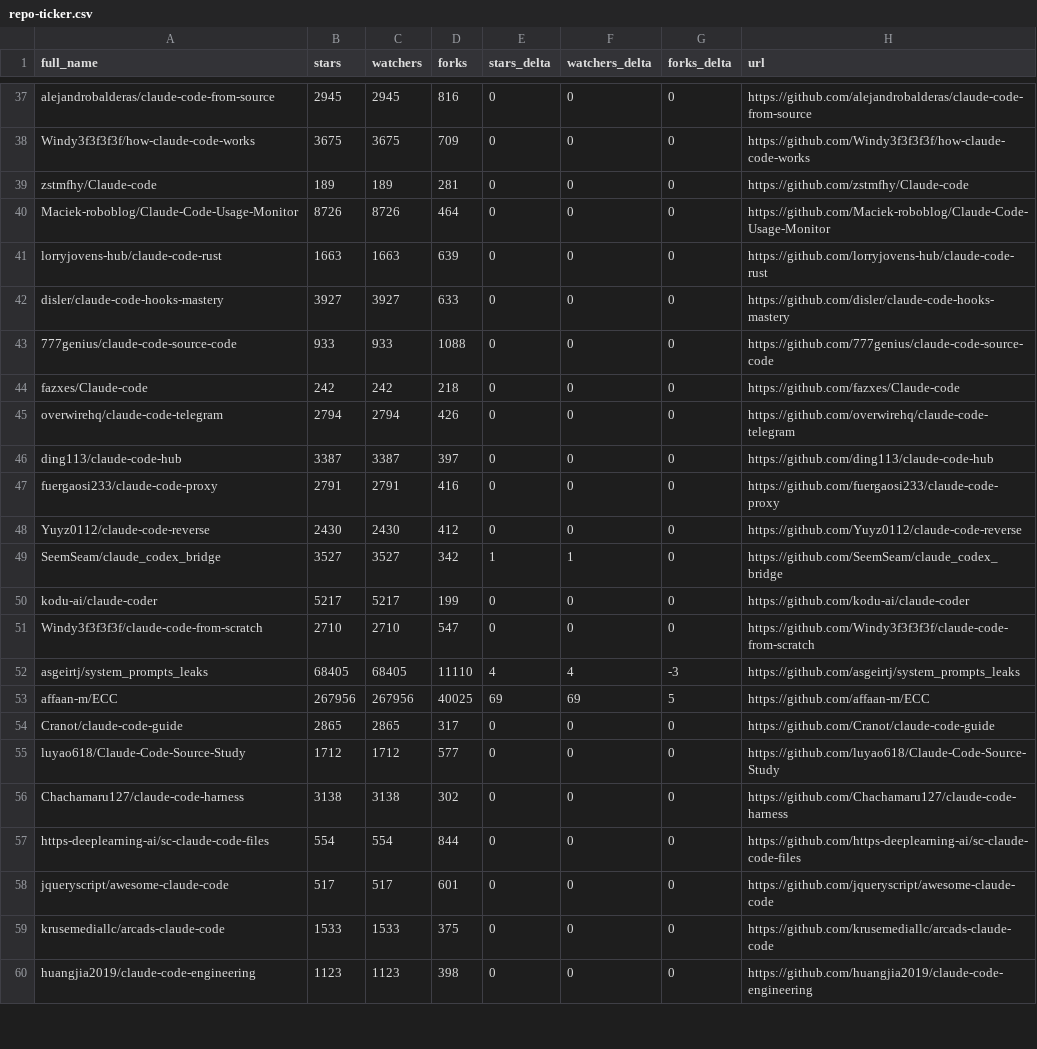
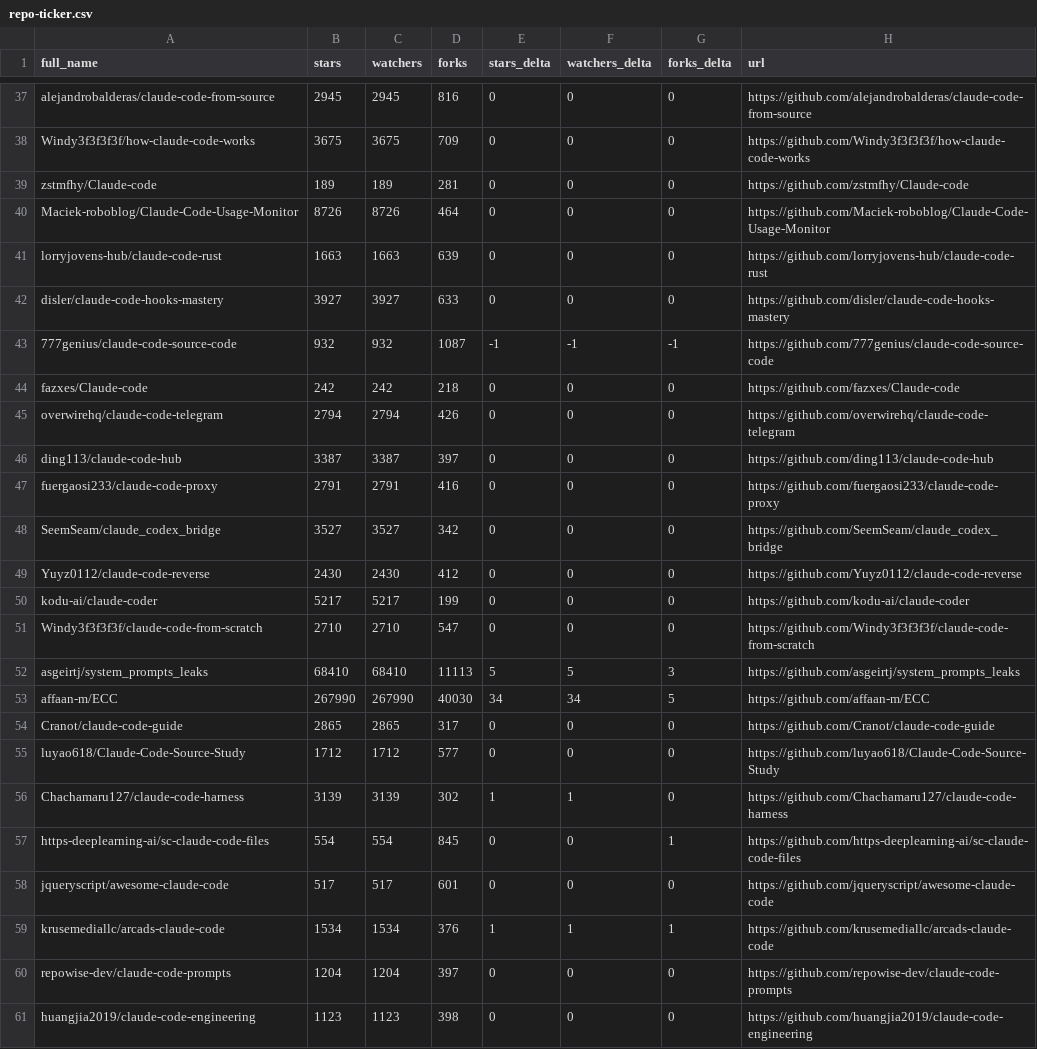
Before and after one commit to G1wrgoss/awesome-claude-code, a CSV file: data/repo-ticker.csv, drawn as a sheet; only a part is shown, gaps mark what is left out; the diff covers the shown part only.

```diff
--- a/data/repo-ticker.csv
+++ b/data/repo-ticker.csv
@@ -42,3 +42,3 @@ lorryjovens-hub/claude-code-rust,1663,1663,639,0,0,0,https://github.com/lorryjov
 disler/claude-code-hooks-mastery,3927,3927,633,0,0,0,https://github.com/disler/claude-code-hooks-mastery
-777genius/claude-code-source-code,933,933,1088,0,0,0,https://github.com/777genius/claude-code-source-code
+777genius/claude-code-source-code,932,932,1087,-1,-1,-1,https://github.com/777genius/claude-code-source-code
 fazxes/Claude-code,242,242,218,0,0,0,https://github.com/fazxes/Claude-code
@@ -47,14 +47,15 @@ ding113/claude-code-hub,3387,3387,397,0,0,0,https://github.com/ding113/claude-co
 fuergaosi233/claude-code-proxy,2791,2791,416,0,0,0,https://github.com/fuergaosi233/claude-code-proxy
+SeemSeam/claude_codex_bridge,3527,3527,342,0,0,0,https://github.com/SeemSeam/claude_codex_bridge
 Yuyz0112/claude-code-reverse,2430,2430,412,0,0,0,https://github.com/Yuyz0112/claude-code-reverse
-SeemSeam/claude_codex_bridge,3527,3527,342,1,1,0,https://github.com/SeemSeam/claude_codex_bridge
 kodu-ai/claude-coder,5217,5217,199,0,0,0,https://github.com/kodu-ai/claude-coder
 Windy3f3f3f3f/claude-code-from-scratch,2710,2710,547,0,0,0,https://github.com/Windy3f3f3f3f/claude-code-from-scratch
-asgeirtj/system_prompts_leaks,68405,68405,11110,4,4,-3,https://github.com/asgeirtj/system_prompts_leaks
-affaan-m/ECC,267956,267956,40025,69,69,5,https://github.com/affaan-m/ECC
+asgeirtj/system_prompts_leaks,68410,68410,11113,5,5,3,https://github.com/asgeirtj/system_prompts_leaks
+affaan-m/ECC,267990,267990,40030,34,34,5,https://github.com/affaan-m/ECC
 Cranot/claude-code-guide,2865,2865,317,0,0,0,https://github.com/Cranot/claude-code-guide
 luyao618/Claude-Code-Source-Study,1712,1712,577,0,0,0,https://github.com/luyao618/Claude-Code-Source-Study
-Chachamaru127/claude-code-harness,3138,3138,302,0,0,0,https://github.com/Chachamaru127/claude-code-harness
-https-deeplearning-ai/sc-claude-code-files,554,554,844,0,0,0,https://github.com/https-deeplearning-ai/sc-claude-code-files
+Chachamaru127/claude-code-harness,3139,3139,302,1,1,0,https://github.com/Chachamaru127/claude-code-harness
+https-deeplearning-ai/sc-claude-code-files,554,554,845,0,0,1,https://github.com/https-deeplearning-ai/sc-claude-code-files
 jqueryscript/awesome-claude-code,517,517,601,0,0,0,https://github.com/jqueryscript/awesome-claude-code
-krusemediallc/arcads-claude-code,1533,1533,375,0,0,0,https://github.com/krusemediallc/arcads-claude-code
+krusemediallc/arcads-claude-code,1534,1534,376,1,1,1,https://github.com/krusemediallc/arcads-claude-code
+repowise-dev/claude-code-prompts,1204,1204,397,0,0,0,https://github.com/repowise-dev/claude-code-prompts
 huangjia2019/claude-code-engineering,1123,1123,398,0,0,0,https://github.com/huangjia2019/claude-code-engineering
```
Also changed, not shown: 2 added rows, 2 removed rows, 1 moved row and 88 edited cells elsewhere in this file, 2 other files.
